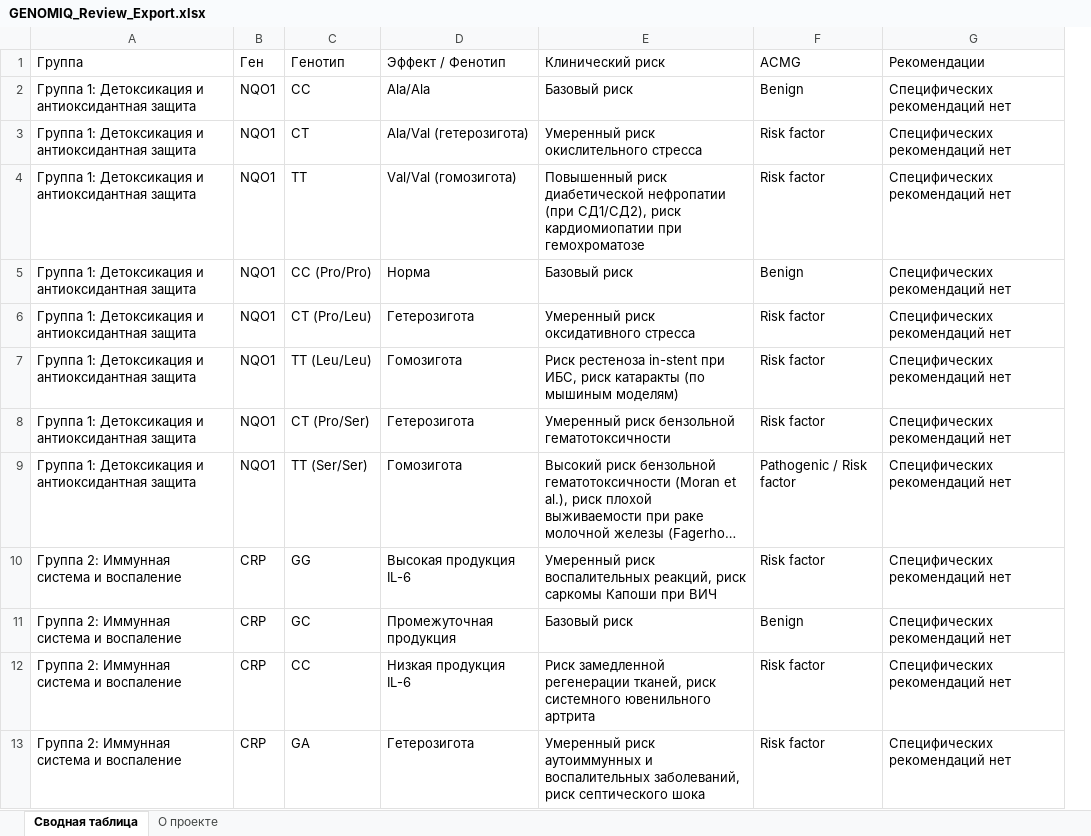
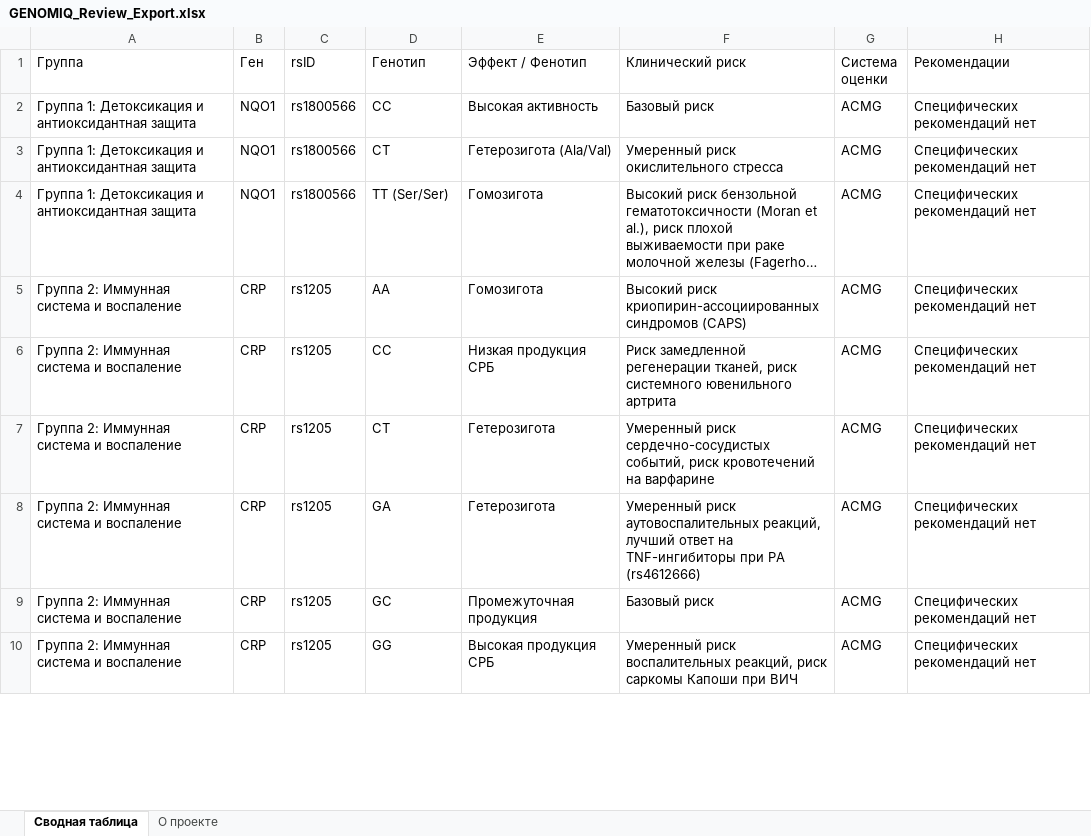
Before and after one commit to surok111/GENOMIQ, an Excel workbook: GENOMIQ_Review_Export.xlsx, sheet Сводная таблица, drawn as a sheet; only a part is shown; long unchanged cells end in …; values as stored, in another font and other column widths than the file's, no borders; removed rows and columns are numbered as before the commit, all else as after; the diff covers the shown part only; the diff names each change by its address in the sheet, - before the commit and + after, or states it on an @@ line.

Commit message:
Feat: methodologically correct export (ACMG vs CPIC vs GWAS separation)

```diff
--- a/GENOMIQ_Review_Export.xlsx (sheet Сводная таблица)
+++ b/GENOMIQ_Review_Export.xlsx (sheet Сводная таблица)
+column C (rsID), rows 2-4: all rs1800566; row 6: rs1205; rows 9-10: rs1205 | rs1205
-column F (ACMG), rows 2-3: Benign | Risk factor; rows 9-12: Pathogenic / Risk factor | Risk factor | Benign | Risk factor
+column G (Система оценки), rows 2-4: all ACMG; row 6: ACMG; rows 9-10: ACMG | ACMG
-E2 (Эффект / Фенотип): Ala/Ala
+E2 (Эффект / Фенотип): Высокая активность
-E3 (Эффект / Фенотип): Ala/Val (гетерозигота)
+E3 (Эффект / Фенотип): Гетерозигота (Ala/Val)
-row 4: Группа 1: Детоксикация и антиоксидантная защита | NQO1 | TT | Val/Val (гомозигота) | Повышенный риск диабетической нефропатии (при СД1/СД2), риск кардиомиопатии при гемохроматозе | Risk factor | Специфических рекомендаций нет
-row 5: Группа 1: Детоксикация и антиоксидантная защита | NQO1 | CC (Pro/Pro) | Норма | Базовый риск | Benign | Специфических рекомендаций нет
-row 6: Группа 1: Детоксикация и антиоксидантная защита | NQO1 | CT (Pro/Leu) | Гетерозигота | Умеренный риск оксидативного стресса | Risk factor | Специфических рекомендаций нет
-row 7: Группа 1: Детоксикация и антиоксидантная защита | NQO1 | TT (Leu/Leu) | Гомозигота | Риск рестеноза in-stent при ИБС, риск катаракты (по мышиным моделям) | Risk factor | Специфических рекомендаций нет
-row 8: Группа 1: Детоксикация и антиоксидантная защита | NQO1 | CT (Pro/Ser) | Гетерозигота | Умеренный риск бензольной гематотоксичности | Risk factor | Специфических рекомендаций нет
+row 5: Группа 2: Иммунная система и воспаление | CRP | rs1205 | AA | Гомозигота | Высокий риск криопирин-ассоциированных синдромов (CAPS) | ACMG | Специфических рекомендаций нет
-D6 (Генотип): GG
+D6 (Генотип): CC
-E6 (Эффект / Фенотип): Высокая продукция IL-6
+E6 (Эффект / Фенотип): Низкая продукция СРБ
-F6 (Клинический риск): Умеренный риск воспалительных реакций, риск саркомы Капоши при ВИЧ
+F6 (Клинический риск): Риск замедленной регенерации тканей, риск системного ювенильного артрита
@@ row 15 moved to row 7: Группа 2: Иммунная система и воспаление @@
+row 8: Группа 2: Иммунная система и воспаление | CRP | rs1205 | GA | Гетерозигота | Умеренный риск аутовоспалительных реакций, лучший ответ на TNF-ингибиторы при РА (rs4612666) | ACMG | Специфических рекомендаций нет
-D10 (Генотип): CC
+D10 (Генотип): GG
-E10 (Эффект / Фенотип): Низкая продукция IL-6
+E10 (Эффект / Фенотип): Высокая продукция СРБ
-F10 (Клинический риск): Риск замедленной регенерации тканей, риск системного ювенильного артрита
+F10 (Клинический риск): Умеренный риск воспалительных реакций, риск саркомы Капоши при ВИЧ
-row 13: Группа 2: Иммунная система и воспаление | CRP | GA | Гетерозигота | Умеренный риск аутоиммунных и воспалительных заболеваний, риск септического шока | Risk factor | Специфических рекомендаций нет
```
Also changed, not shown: 26 removed rows, 10 moved rows and 3 edited cells elsewhere in this sheet, sheet О проекте, 1 other file.
